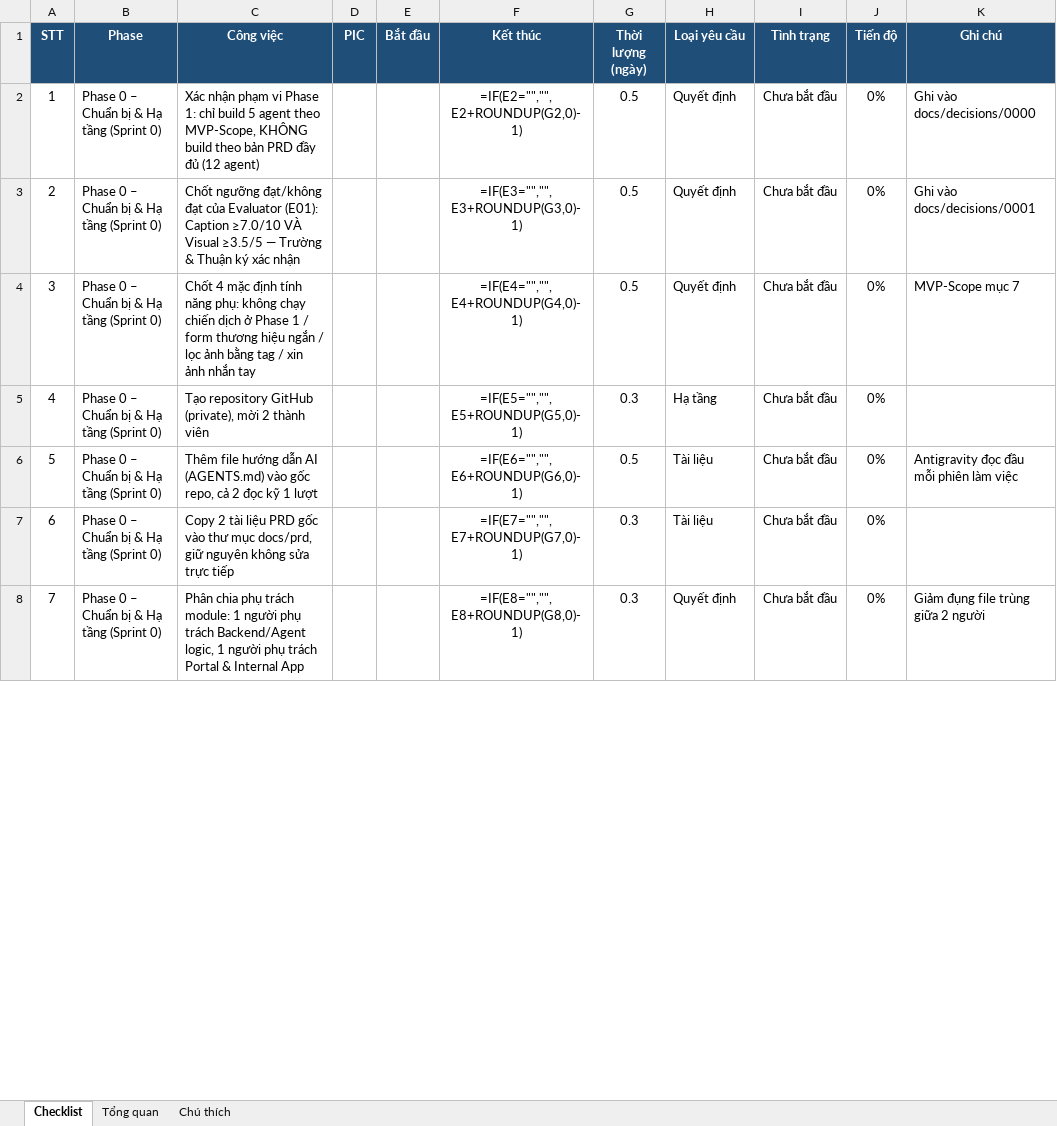
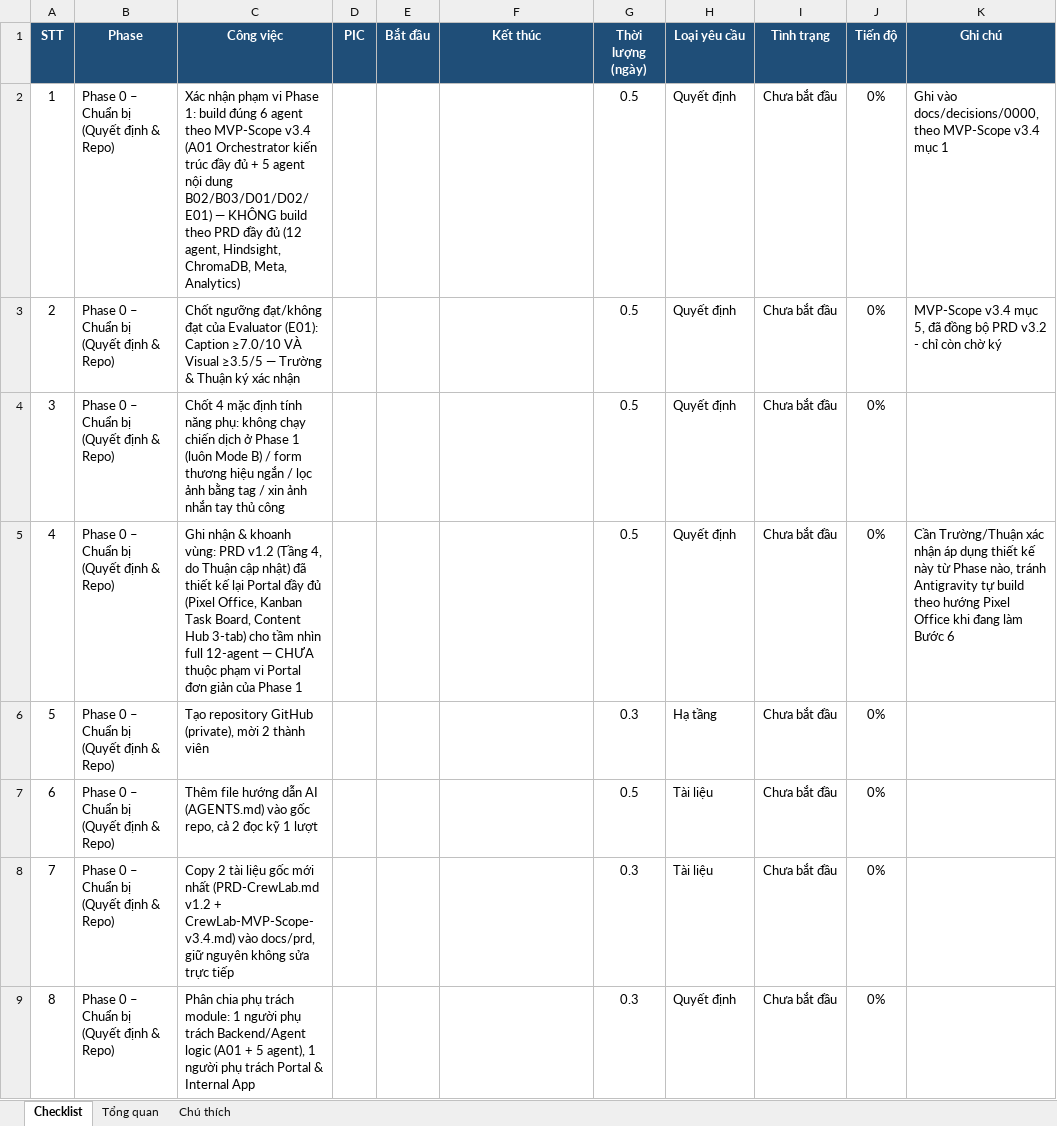
Before and after one commit to vuducthuan2103-lgtm/CrewLab, an Excel workbook: docs/prd/Checklist_Du_An.xlsx, sheet Checklist, drawn as a sheet; only a part is shown; values as stored, in another font and other column widths than the file's, no borders; formulas without a stored value are shown as written; charts and pictures and conditional formats not drawn; addresses are those after the commit; the diff covers the shown part only; the diff names each change by its address in the sheet, - before the commit and + after, or states it on an @@ line.

Commit message:
feat(a01): implement orchestrator mvp and dynamic scheduler

```diff
--- a/docs/prd/Checklist_Du_An.xlsx (sheet Checklist)
+++ b/docs/prd/Checklist_Du_An.xlsx (sheet Checklist)
-B2:B4 (Phase): Phase 0 – Chuẩn bị & Hạ tầng (Sprint 0)
+B2:B4 (Phase): Phase 0 – Chuẩn bị (Quyết định & Repo)
-C2 (Công việc): …Phase 1: chỉ build 5 agent theo MVP-Scope, KHÔNG build theo bản PRD đầy đủ (12 agent)
+C2 (Công việc): …Phase 1: build đúng 6 agent theo MVP-Scope v3.4 (A01 Orchestrator kiến trúc đầy đủ + 5 agent nội dung B02/B03/D01/D02/E01) — KHÔNG build theo PRD đầy đủ (12 agent, Hindsight, ChromaDB, Meta, Analytics)
-F2 (Kết thúc): =IF(E2="","",E2+ROUNDUP(G2,0)-1)
+F2 (Kết thúc): (empty)
-K2 (Ghi chú): Ghi vào docs/decisions/0000
+K2 (Ghi chú): Ghi vào docs/decisions/0000, theo MVP-Scope v3.4 mục 1
-F3 (Kết thúc): =IF(E3="","",E3+ROUNDUP(G3,0)-1)
+F3 (Kết thúc): (empty)
-K3 (Ghi chú): Ghi vào docs/decisions/0001
+K3 (Ghi chú): MVP-Scope v3.4 mục 5, đã đồng bộ PRD v3.2 - chỉ còn chờ ký
-C4 (Công việc): …Phase 1 / form thương hiệu ngắn / lọc ảnh bằng tag / xin ảnh nhắn tay
+C4 (Công việc): …Phase 1 (luôn Mode B) / form thương hiệu ngắn / lọc ảnh bằng tag / xin ảnh nhắn tay thủ công
-F4 (Kết thúc): =IF(E4="","",E4+ROUNDUP(G4,0)-1)
+F4 (Kết thúc): (empty)
-K4 (Ghi chú): MVP-Scope mục 7
+K4 (Ghi chú): (empty)
+row 5: 4 | Phase 0 – Chuẩn bị (Quyết định & Repo) | Ghi nhận & khoanh vùng: PRD v1.2 (Tầng 4, do Thuận cập nhật) đã thiết kế lại Portal đầy đủ (Pixel Office, Kanban Task Board, Content Hub 3-tab) cho tầm nhìn full 12-agent — CHƯA thuộc phạm vi Portal đơn giản của Phase 1 |  |  |  | 0.5 | Quyết định | Chưa bắt đầu | 0% | Cần Trường/Thuận xác nhận áp dụng thiết kế này từ Phase nào, tránh Antigravity tự build theo hướng Pixel Office khi đang làm Bước 6
@@ column A (STT) renumbered from row 6 down @@
-B6:B9 (Phase): Phase 0 – Chuẩn bị & Hạ tầng (Sprint 0)
+B6:B9 (Phase): Phase 0 – Chuẩn bị (Quyết định & Repo)
-F6 (Kết thúc): =IF(E5="","",E5+ROUNDUP(G5,0)-1)
+F6 (Kết thúc): (empty)
-F7 (Kết thúc): =IF(E6="","",E6+ROUNDUP(G6,0)-1)
+F7 (Kết thúc): (empty)
-K7 (Ghi chú): Antigravity đọc đầu mỗi phiên làm việc
+K7 (Ghi chú): (empty)
-C8 (Công việc): …tài liệu PRD gốc vào thư mục docs/prd, giữ…
+C8 (Công việc): …tài liệu gốc mới nhất (PRD-CrewLab.md v1.2 + CrewLab-MVP-Scope-v3.4.md) vào docs/prd, giữ…
-F8 (Kết thúc): =IF(E7="","",E7+ROUNDUP(G7,0)-1)
+F8 (Kết thúc): (empty)
-C9 (Công việc): …trách Backend/Agent logic, 1 người…
+C9 (Công việc): …trách Backend/Agent logic (A01 + 5 agent), 1 người…
-F9 (Kết thúc): =IF(E8="","",E8+ROUNDUP(G8,0)-1)
+F9 (Kết thúc): (empty)
-K9 (Ghi chú): Giảm đụng file trùng giữa 2 người
+K9 (Ghi chú): (empty)
```
Also changed, not shown: 31 added rows, 8 removed rows and 338 edited cells elsewhere in this sheet, sheet Tổng quan, sheet Chú thích, charts or pictures, 15 other files.
